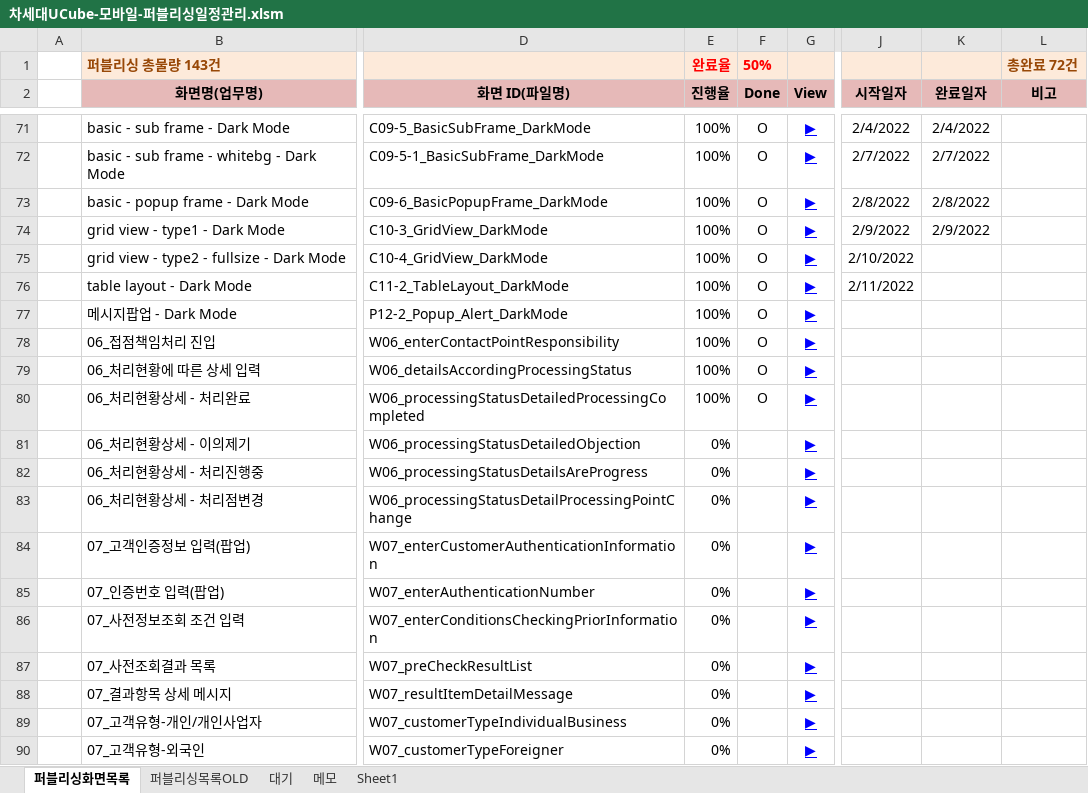
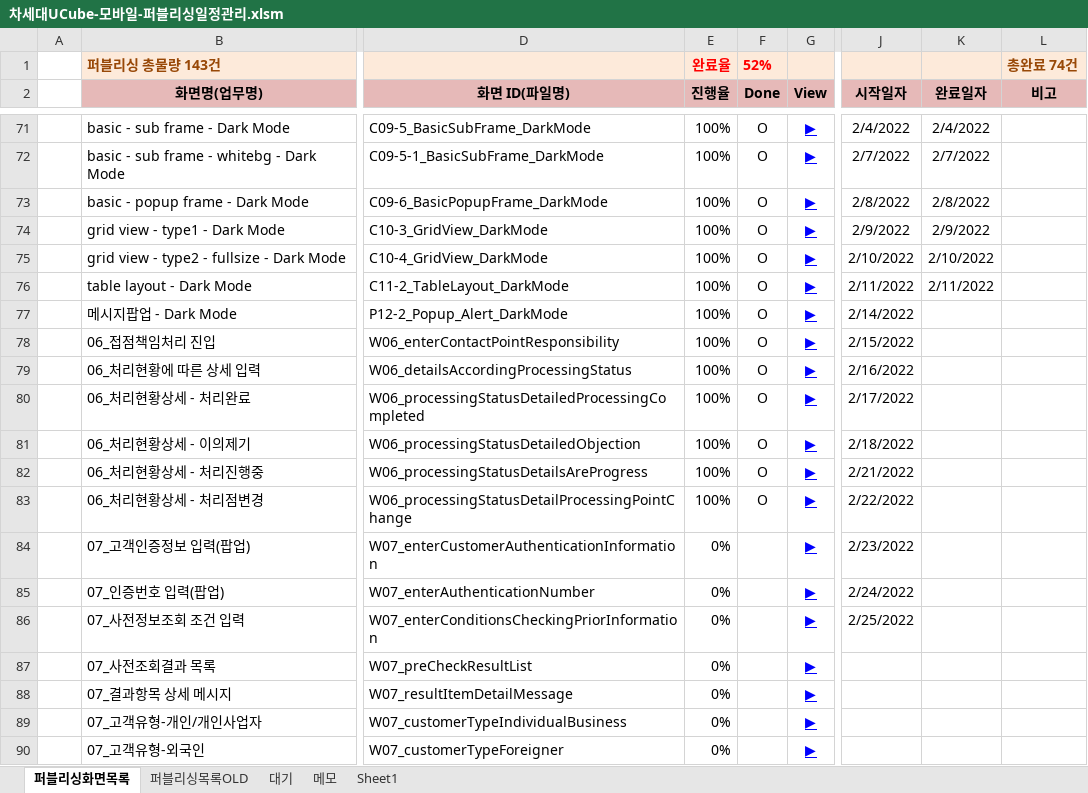
Before and after one commit to Kim-sangjoon/new_ucube_m, an Excel workbook: new_ucube_m/WebContent/static/web/pub/차세대UCube-모바일-퍼블리싱일정관리.xlsm, sheet 퍼블리싱화면목록, drawn as a sheet; only a part is shown, gaps mark what is left out; values as stored, in another font and other column widths than the file's, no borders; charts and pictures not drawn; the diff names each change by its address in the sheet, - before the commit and + after, or states it on an @@ line.

```diff
--- a/new_ucube_m/WebContent/static/web/pub/차세대UCube-모바일-퍼블리싱일정관리.xlsm (sheet 퍼블리싱화면목록)
+++ b/new_ucube_m/WebContent/static/web/pub/차세대UCube-모바일-퍼블리싱일정관리.xlsm (sheet 퍼블리싱화면목록)
-F1 (Done): 50%
+F1 (Done): 52%
-L1 (비고): 총완료 72건
+L1 (비고): 총완료 74건
-K75 (완료일자): (empty)
+K75 (완료일자): 2/10/2022
-K76 (완료일자): (empty)
+K76 (완료일자): 2/11/2022
-J77 (시작일자): (empty)
+J77 (시작일자): 2/14/2022
-J78 (시작일자): (empty)
+J78 (시작일자): 2/15/2022
-J79 (시작일자): (empty)
+J79 (시작일자): 2/16/2022
-J80 (시작일자): (empty)
+J80 (시작일자): 2/17/2022
-E81:E83 (진행율): 0%
+E81:E83 (진행율): 100%
-F81:F83 (Done): (empty)
+F81:F83 (Done): O
-J81 (시작일자): (empty)
+J81 (시작일자): 2/18/2022
-J82 (시작일자): (empty)
+J82 (시작일자): 2/21/2022
-J83 (시작일자): (empty)
+J83 (시작일자): 2/22/2022
-J84 (시작일자): (empty)
+J84 (시작일자): 2/23/2022
-J85 (시작일자): (empty)
+J85 (시작일자): 2/24/2022
-J86 (시작일자): (empty)
+J86 (시작일자): 2/25/2022
```
Also changed, not shown: 7 other files.
